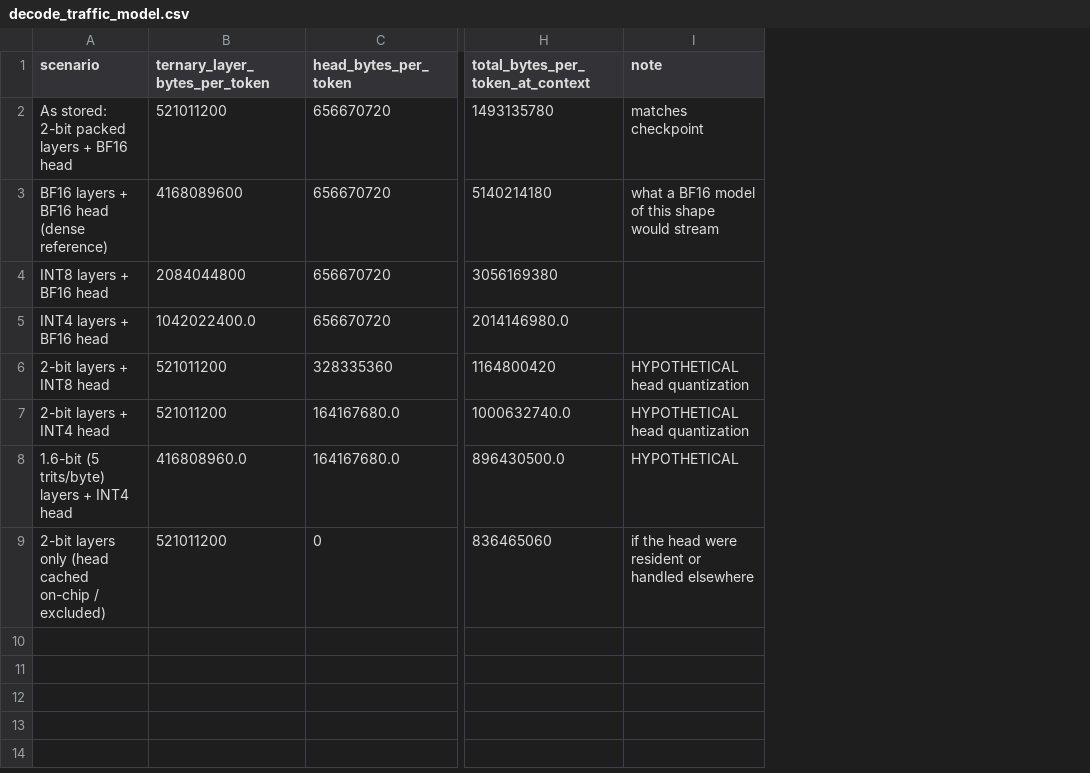
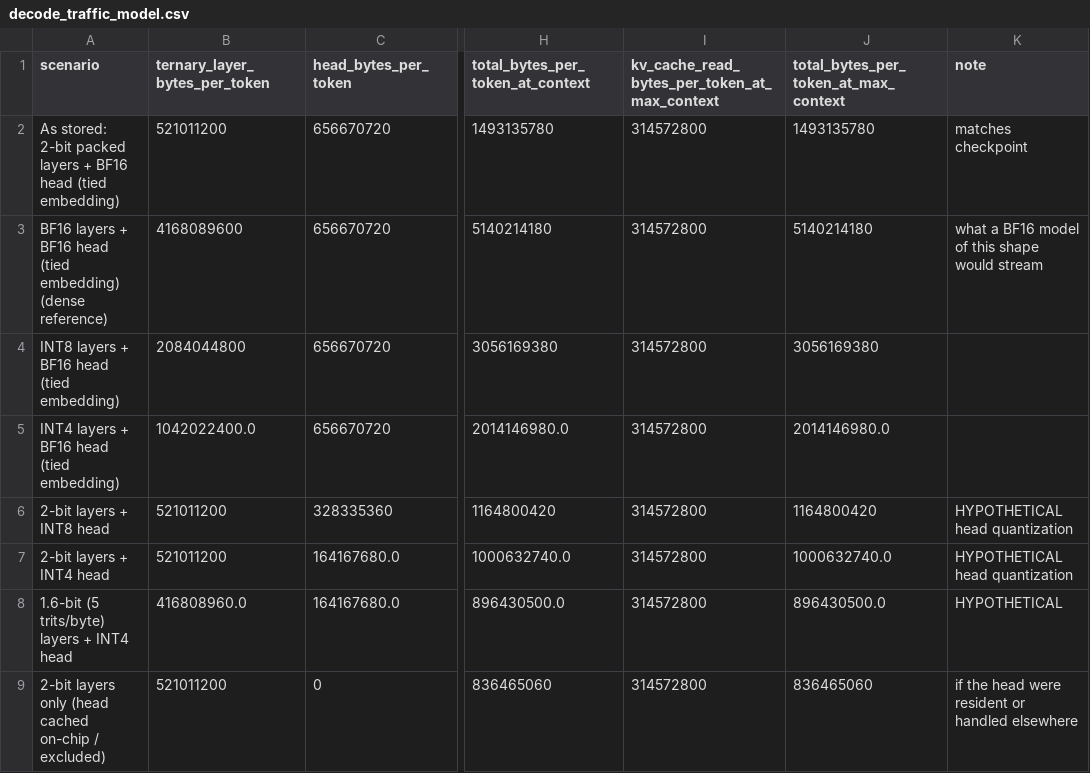
Before and after one commit to brittLiban/FlexTern, a CSV file: results/workload_profile/decode_traffic_model.csv, drawn as a sheet; only a part is shown, gaps mark what is left out; the diff names each change by its address in the sheet, - before the commit and + after, or states it on an @@ line.

```diff
--- a/results/workload_profile/decode_traffic_model.csv
+++ b/results/workload_profile/decode_traffic_model.csv
+column I, rows 1-9: kv_cache_read_bytes_per_token_at_max_context | 314572800 | 314572800 | 314572800 | 314572800 | 314572800 | 314572800 | 314572800 | 314572800
+column J, rows 1-9: total_bytes_per_token_at_max_context | 1493135780 | 5140214180 | 3056169380 | 2014146980.0 | 1164800420 | 1000632740.0 | 896430500.0 | 836465060
-A2 (scenario): …BF16 head
+A2 (scenario): …BF16 head (tied embedding)
-A3 (scenario): …BF16 head (dense reference)
+A3 (scenario): …BF16 head (tied embedding) (dense reference)
-A4 (scenario): INT8 layers + BF16 head
+A4 (scenario): INT8 layers + BF16 head (tied embedding)
-A5 (scenario): INT4 layers + BF16 head
+A5 (scenario): INT4 layers + BF16 head (tied embedding)
```
Also changed, not shown: results/workload_profile/dot_length_summary.csv, results/workload_profile/memory_representation.csv, 56 other files.
